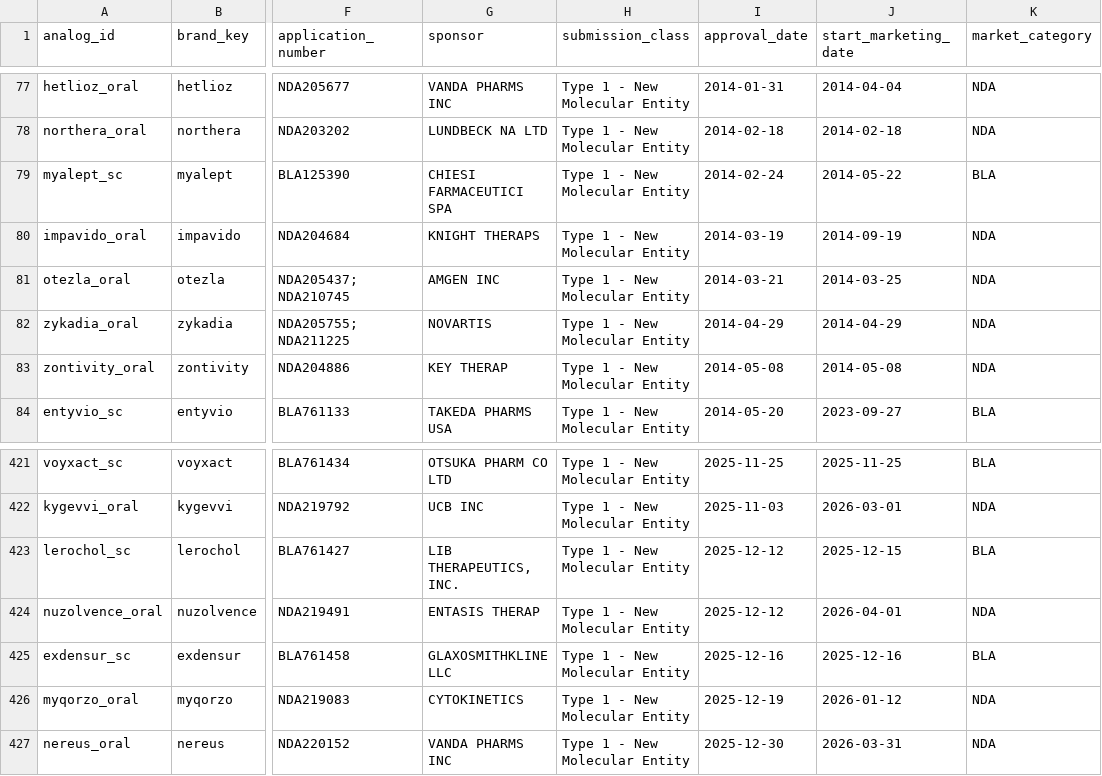
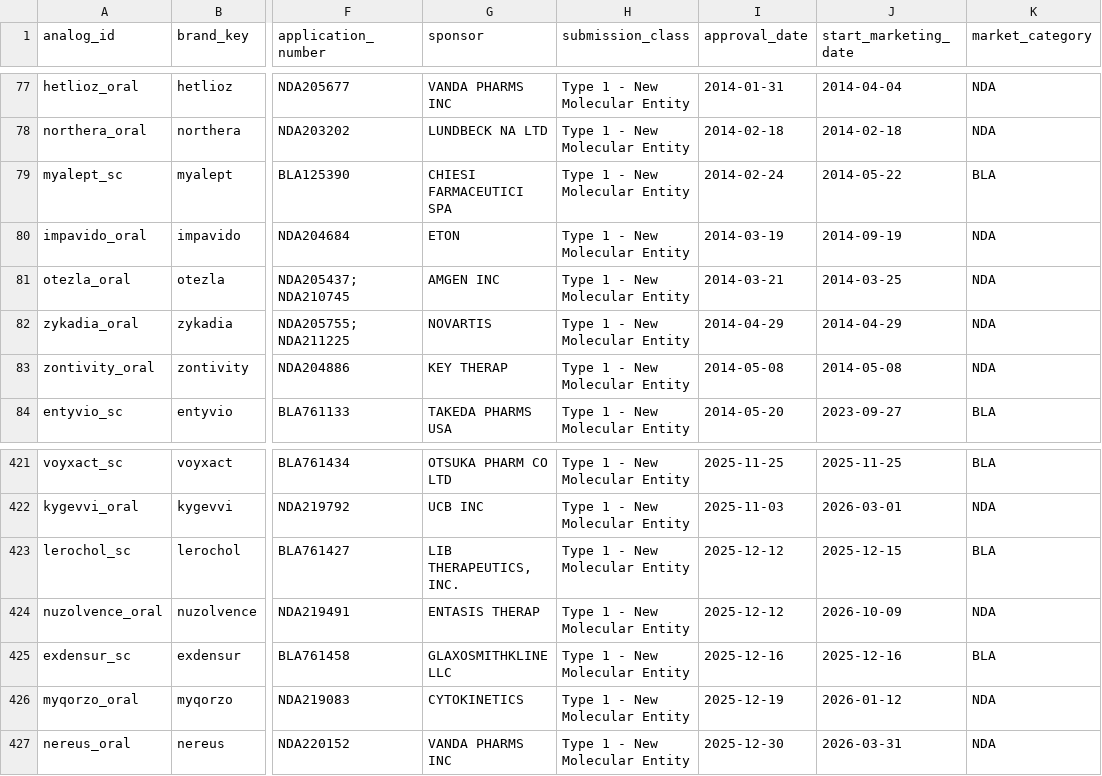
Before and after one commit to gracey0630/pharma-phriends, a CSV file: data/processed/candidate_pool.csv, drawn as a sheet; only a part is shown, gaps mark what is left out; the diff names each change by its address in the sheet, - before the commit and + after, or states it on an @@ line.

```diff
--- a/data/processed/candidate_pool.csv
+++ b/data/processed/candidate_pool.csv
-G80 (sponsor): KNIGHT THERAPS
+G80 (sponsor): ETON
-J424 (start_marketing_date): 2026-04-01
+J424 (start_marketing_date): 2026-10-09
```
Also changed, not shown: data/processed/analogs.csv, data/processed/bass_fits.csv, 7 other files.
